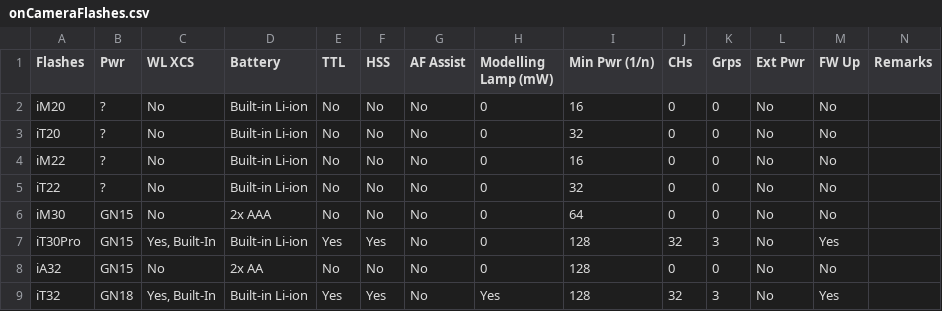
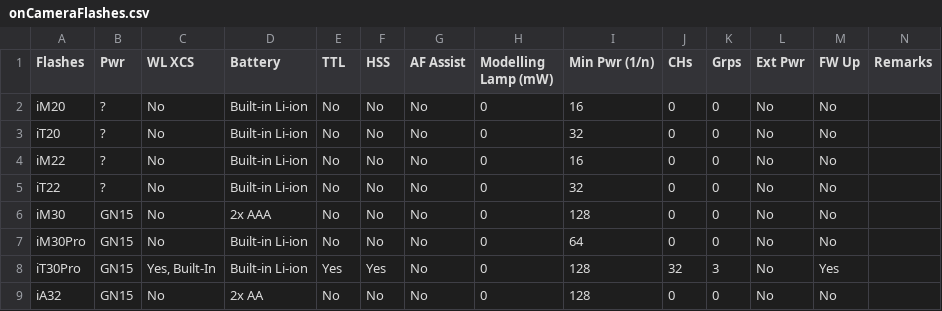
Before and after one commit to jerrywoo96/Camera, a CSV file: Godox/onCameraFlashes.csv, drawn as a sheet; only a part is shown; the shorter side is filled out with more unchanged rows.

Commit message:
Update onCameraFlashes.csv

```diff
--- a/Godox/onCameraFlashes.csv
+++ b/Godox/onCameraFlashes.csv
@@ -5,3 +5,4 @@
 "iT22","?","No","Built-in Li-ion","No","No","No","0","32","0","0","No","No",""
-"iM30","GN15","No","2x AAA","No","No","No","0","64","0","0","No","No",""
+"iM30","GN15","No","2x AAA","No","No","No","0","128","0","0","No","No",""
+"iM30Pro","GN15","No","Built-in Li-ion","No","No","No","0","64","0","0","No","No",""
 "iT30Pro","GN15","Yes, Built-In","Built-in Li-ion","Yes","Yes","No","0","128","32","3","No","Yes",""
```
